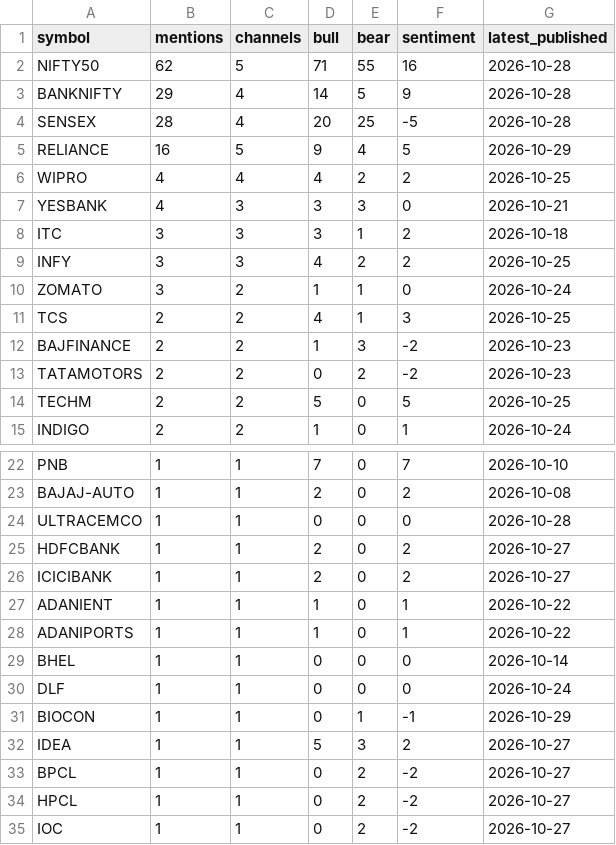
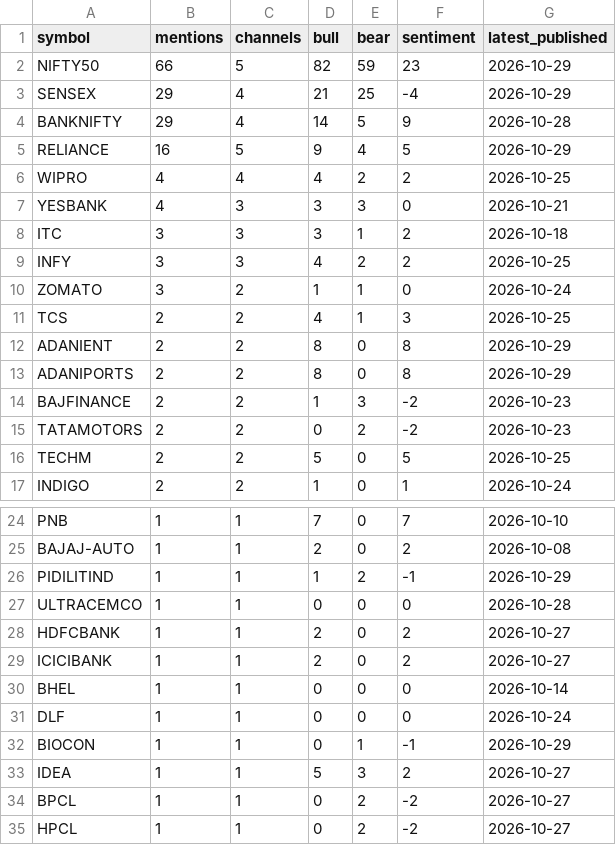
Before and after one commit to devrajai/ArthaSaar, a CSV file: data/analysis/symbol_buzz.csv, drawn as a sheet; only a part is shown, gaps mark what is left out; the shorter side is filled out with more unchanged rows.

```diff
--- a/data/analysis/symbol_buzz.csv
+++ b/data/analysis/symbol_buzz.csv
@@ -1,5 +1,5 @@
 symbol,mentions,channels,bull,bear,sentiment,latest_published
-NIFTY50,62,5,71,55,16,2026-10-28
+NIFTY50,66,5,82,59,23,2026-10-29
+SENSEX,29,4,21,25,-4,2026-10-29
 BANKNIFTY,29,4,14,5,9,2026-10-28
-SENSEX,28,4,20,25,-5,2026-10-28
 RELIANCE,16,5,9,4,5,2026-10-29
@@ -11,2 +11,4 @@ ZOMATO,3,2,1,1,0,2026-10-24
 TCS,2,2,4,1,3,2026-10-25
+ADANIENT,2,2,8,0,8,2026-10-29
+ADANIPORTS,2,2,8,0,8,2026-10-29
 BAJFINANCE,2,2,1,3,-2,2026-10-23
@@ -23,2 +25,3 @@ PNB,1,1,7,0,7,2026-10-10
 BAJAJ-AUTO,1,1,2,0,2,2026-10-08
+PIDILITIND,1,1,1,2,-1,2026-10-29
 ULTRACEMCO,1,1,0,0,0,2026-10-28
@@ -26,4 +29,2 @@ HDFCBANK,1,1,2,0,2,2026-10-27
 ICICIBANK,1,1,2,0,2,2026-10-27
-ADANIENT,1,1,1,0,1,2026-10-22
-ADANIPORTS,1,1,1,0,1,2026-10-22
 BHEL,1,1,0,0,0,2026-10-14
```
Also changed, not shown: data/analysis/video_scores.csv, data/youtube/ghanshyam-tech.csv, 14 other files.
